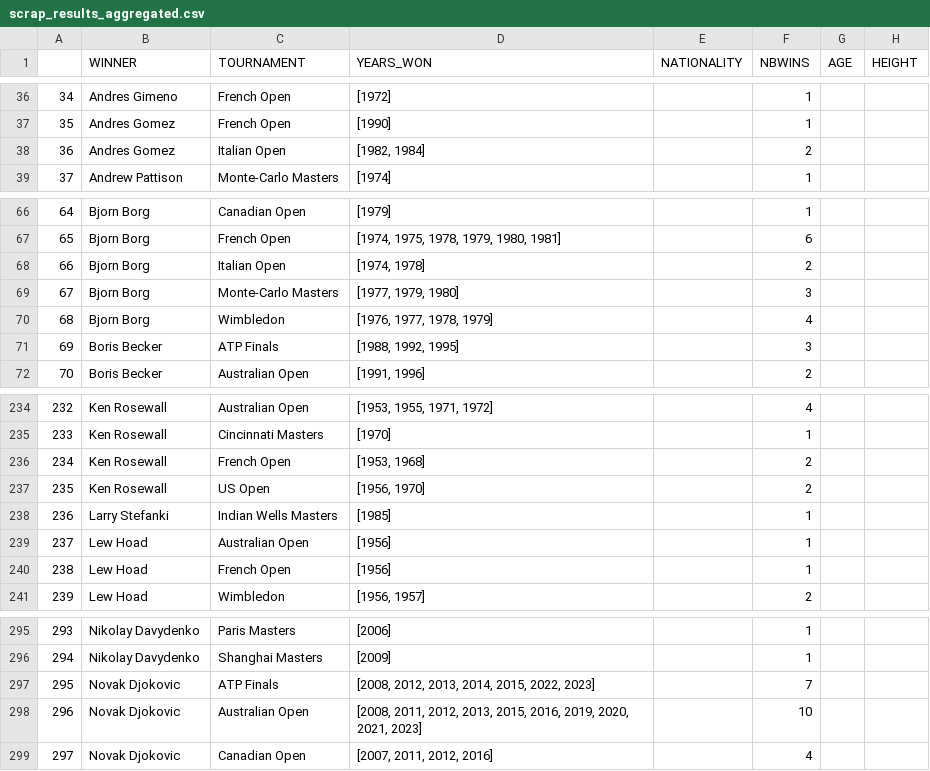
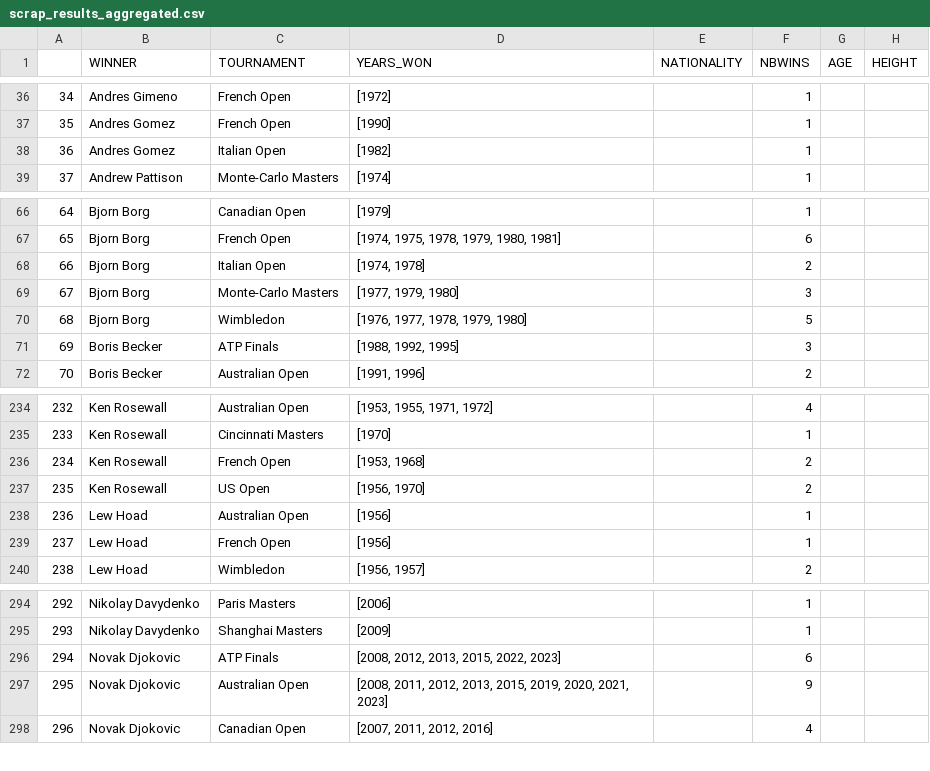
Before and after one commit to NielsMinssen/GrandSlamChampions, a CSV file: data/tennis/scrap_results_aggregated.csv, drawn as a sheet; only a part is shown, gaps mark what is left out; removed rows and columns are numbered as before the commit, all else as after; the diff names each change by its address in the sheet, - before the commit and + after, or states it on an @@ line.

```diff
--- a/data/tennis/scrap_results_aggregated.csv
+++ b/data/tennis/scrap_results_aggregated.csv
-D38 (YEARS_WON): [1982, 1984]
+D38 (YEARS_WON): [1982]
-F38 (NBWINS): 2
+F38 (NBWINS): 1
-D70 (YEARS_WON): [1976, 1977, 1978, 1979]
+D70 (YEARS_WON): [1976, 1977, 1978, 1979, 1980]
-F70 (NBWINS): 4
+F70 (NBWINS): 5
-row 238: 236 | Larry Stefanki | Indian Wells Masters | [1985] |  | 1
@@ column A renumbered from row 238 down @@
-D296 (YEARS_WON): [2008, 2012, 2013, 2014, 2015, 2022, 2023]
+D296 (YEARS_WON): [2008, 2012, 2013, 2015, 2022, 2023]
-F296 (NBWINS): 7
+F296 (NBWINS): 6
-D297 (YEARS_WON): …2013, 2015, 2016, 2019, 2020,…
+D297 (YEARS_WON): …2013, 2015, 2019, 2020,…
-F297 (NBWINS): 10
+F297 (NBWINS): 9
```
Also changed, not shown: data/tennis/scrap_results.csv.
